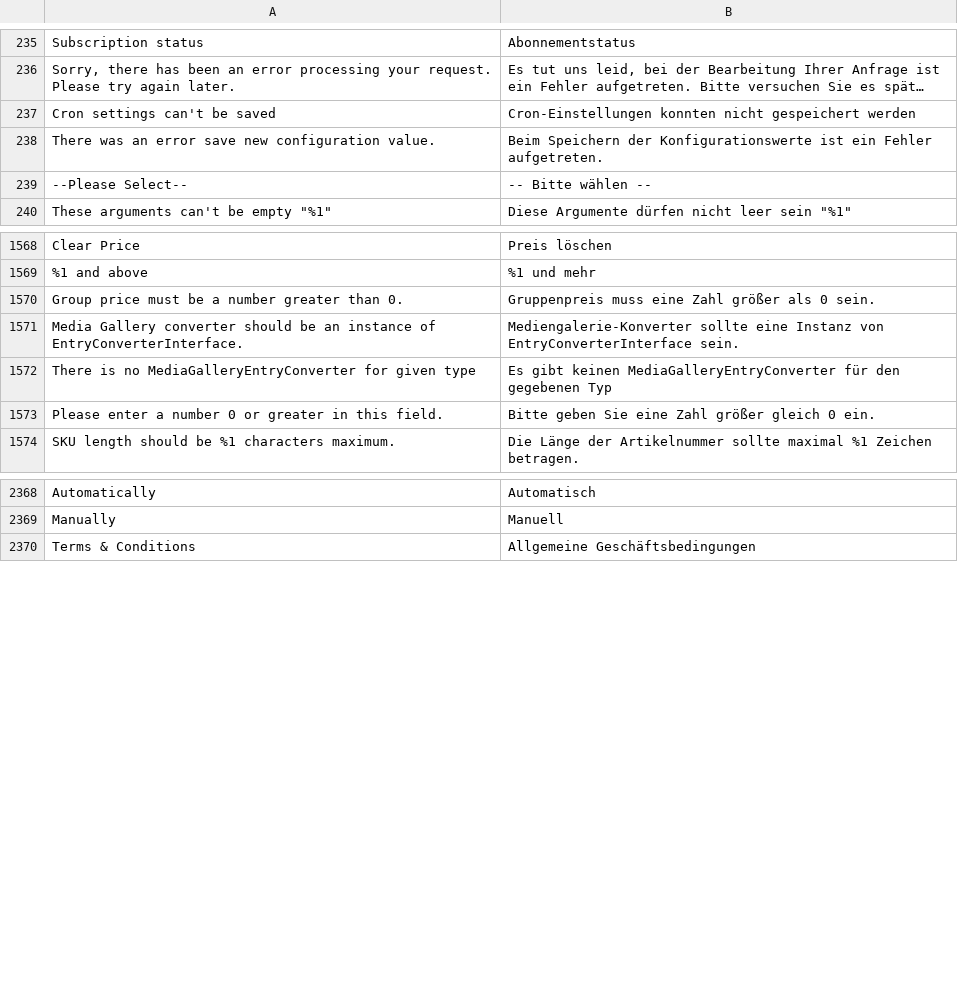
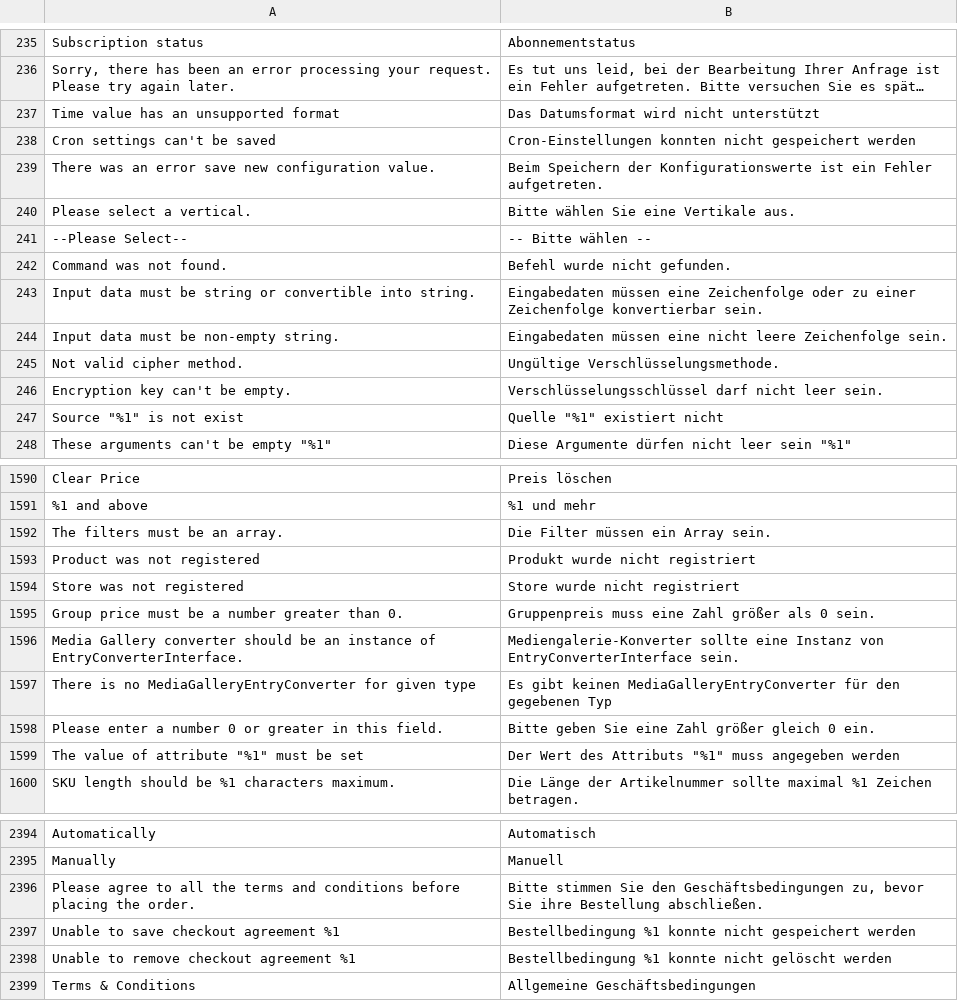
Before and after one commit to magento-l10n/language-de_DU, a CSV file: de_DU.csv, drawn as a sheet; only a part is shown, gaps mark what is left out; long unchanged cells end in …; the diff covers the shown part only; the diff names each change by its address in the sheet, - before the commit and + after, or states it on an @@ line.

Commit message:
Updating translations from Crowdin.

```diff
--- a/de_DU.csv
+++ b/de_DU.csv
+row 237: Time value has an unsupported format | Das Datumsformat wird nicht unterstützt
+row 240: Please select a vertical. | Bitte wählen Sie eine Vertikale aus.
+row 242: Command was not found. | Befehl wurde nicht gefunden.
+row 243: Input data must be string or convertible into string. | Eingabedaten müssen eine Zeichenfolge oder zu einer Zeichenfolge konvertierbar sein.
+row 244: Input data must be non-empty string. | Eingabedaten müssen eine nicht leere Zeichenfolge sein.
+row 245: Not valid cipher method. | Ungültige Verschlüsselungsmethode.
+row 246: Encryption key can't be empty. | Verschlüsselungsschlüssel darf nicht leer sein.
+row 247: Source "%1" is not exist | Quelle "%1" existiert nicht
+row 1592: The filters must be an array. | Die Filter müssen ein Array sein.
+row 1593: Product was not registered | Produkt wurde nicht registriert
+row 1594: Store was not registered | Store wurde nicht registriert
+row 1599: The value of attribute "%1" must be set | Der Wert des Attributs "%1" muss angegeben werden
+row 2396: Please agree to all the terms and conditions before placing the order. | Bitte stimmen Sie den Geschäftsbedingungen zu, bevor Sie ihre Bestellung abschließen.
+row 2397: Unable to save checkout agreement %1 | Bestellbedingung %1 konnte nicht gespeichert werden
+row 2398: Unable to remove checkout agreement %1 | Bestellbedingung %1 konnte nicht gelöscht werden
```
Also changed, not shown: 20 added rows and 1 moved row elsewhere in this file, 1 other file.
